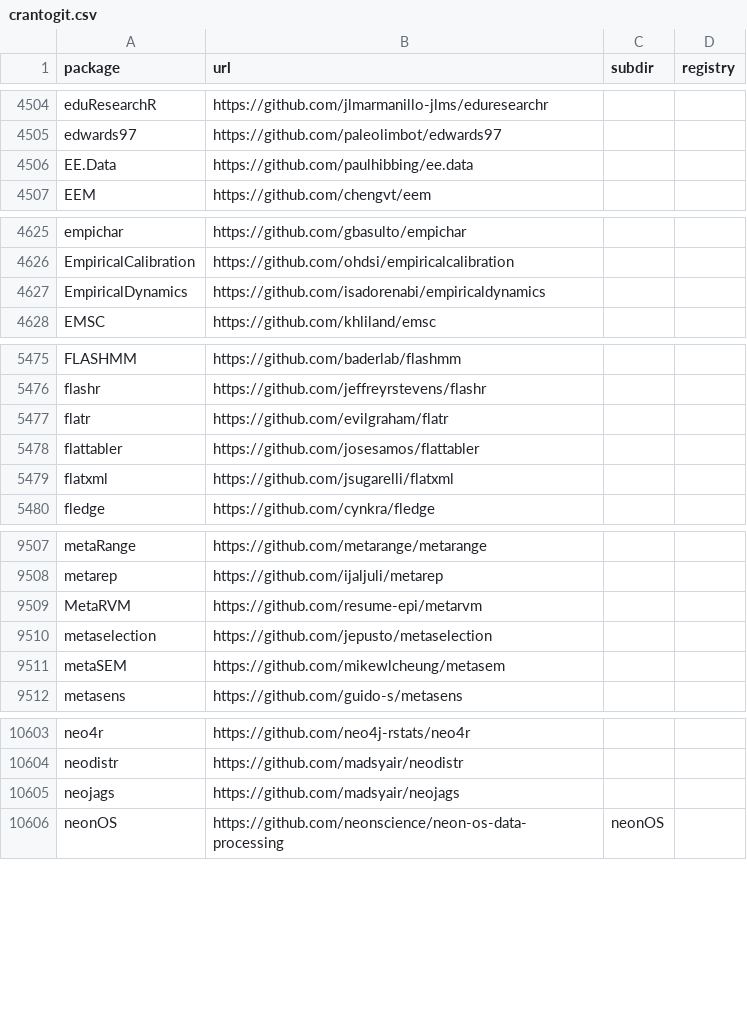
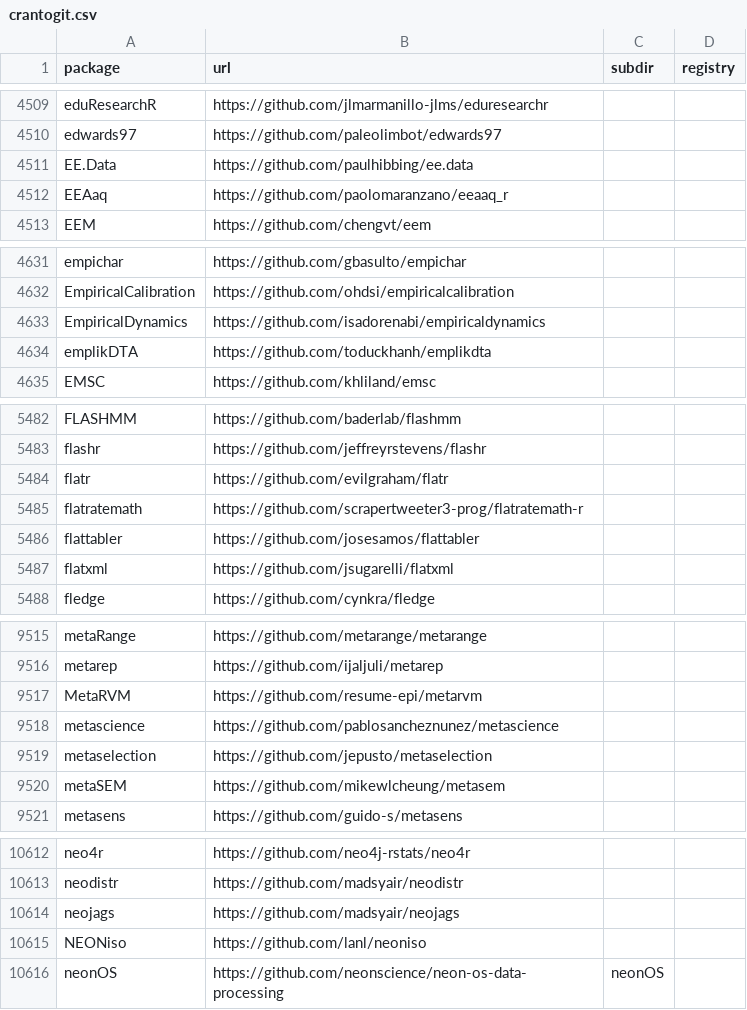
Before and after one commit to r-universe-org/cran-to-git, a CSV file: crantogit.csv, drawn as a sheet; only a part is shown, gaps mark what is left out; the diff covers the shown part only; the diff names each change by its address in the sheet, - before the commit and + after, or states it on an @@ line.

```diff
--- a/crantogit.csv
+++ b/crantogit.csv
+row 4512: EEAaq | https://github.com/paolomaranzano/eeaaq_r
+row 4634: emplikDTA | https://github.com/toduckhanh/emplikdta
+row 5485: flatratemath | https://github.com/scrapertweeter3-prog/flatratemath-r
+row 9518: metascience | https://github.com/pablosancheznunez/metascience
+row 10615: NEONiso | https://github.com/lanl/neoniso
```
Also changed, not shown: 10 added rows and 3 edited cells elsewhere in this file, universes.csv, 27 other files.
